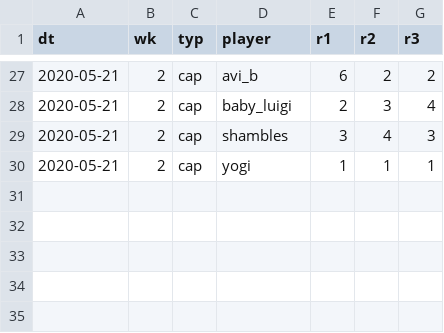
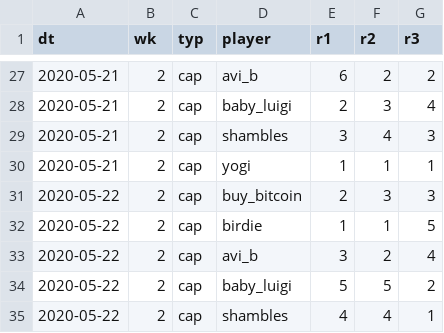
Before and after one commit to psn4/amli, a CSV file: data/mk_res.csv, drawn as a sheet; only a part is shown, gaps mark what is left out; the diff names each change by its address in the sheet, - before the commit and + after, or states it on an @@ line.

Commit message:
22 May results

```diff
--- a/data/mk_res.csv
+++ b/data/mk_res.csv
+row 31: 2020-05-22 | 2 | cap | buy_bitcoin | 2 | 3 | 3
+row 32: 2020-05-22 | 2 | cap | birdie | 1 | 1 | 5
+row 33: 2020-05-22 | 2 | cap | avi_b | 3 | 2 | 4
+row 34: 2020-05-22 | 2 | cap | baby_luigi | 5 | 5 | 2
+row 35: 2020-05-22 | 2 | cap | shambles | 4 | 4 | 1
```
